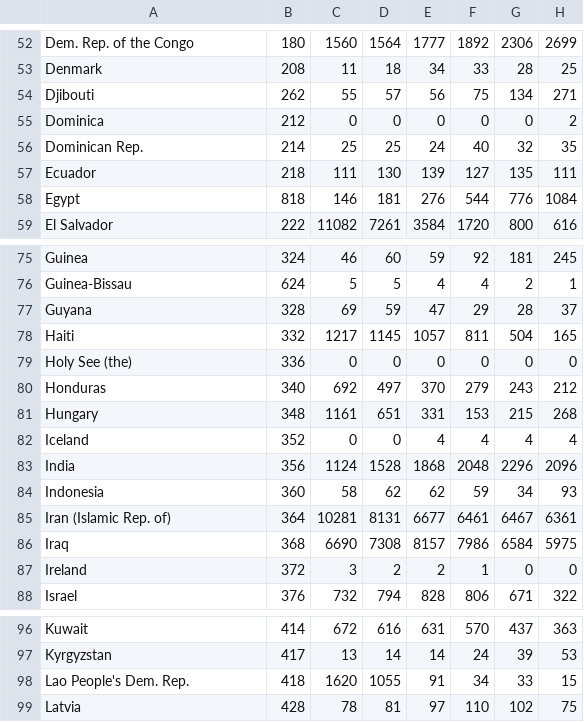
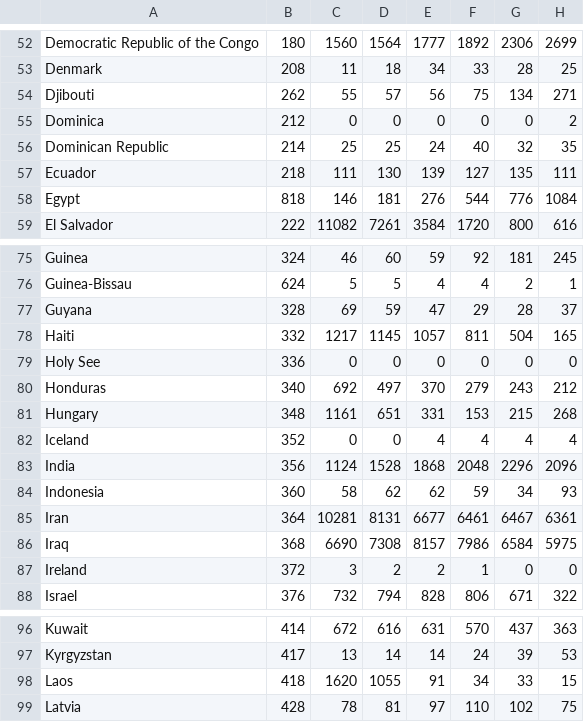
Before and after one commit to pcclarke/3pats, a CSV file: data/2015/10/23/unhcr_ids.csv, drawn as a sheet; only a part is shown, gaps mark what is left out; the diff covers the shown part only; the diff names each change by its address in the sheet, - before the commit and + after, or states it on an @@ line.

```diff
--- a/data/2015/10/23/unhcr_ids.csv
+++ b/data/2015/10/23/unhcr_ids.csv
-A52: Dem. Rep. of the Congo
+A52: Democratic Republic of the Congo
-A56: Dominican Rep.
+A56: Dominican Republic
-A79: Holy See (the)
+A79: Holy See
-A85: Iran (Islamic Rep. of)
+A85: Iran
-A98: Lao People's Dem. Rep.
+A98: Laos
```
Also changed, not shown: 1 removed row and 18 edited cells elsewhere in this file, 2 other files.
